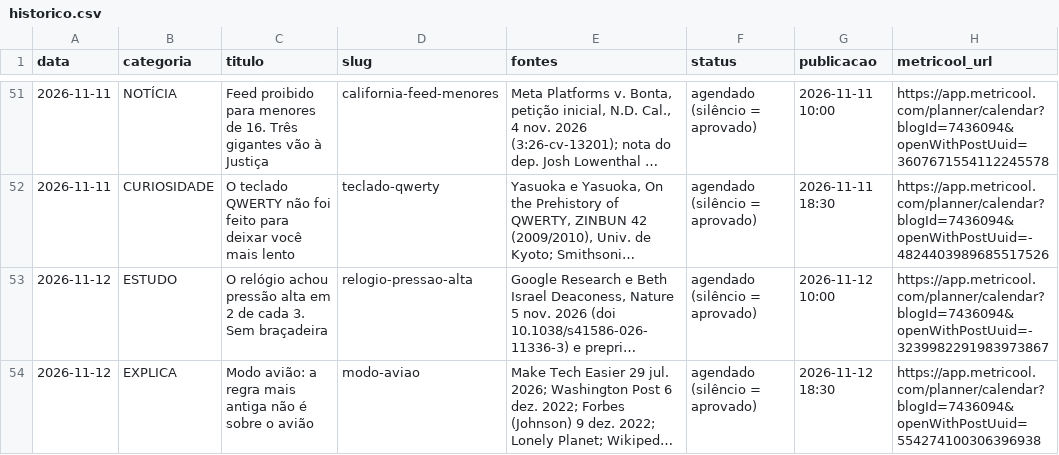
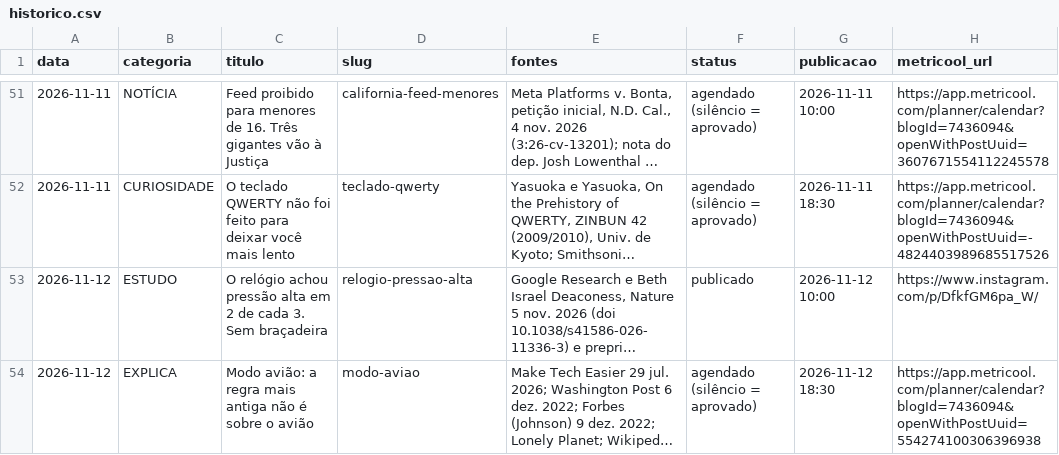
Before and after one commit to pedrofavero/techroombr-posts, a CSV file: posts/historico.csv, drawn as a sheet; only a part is shown, gaps mark what is left out; long unchanged cells end in …; the diff names each change by its address in the sheet, - before the commit and + after, or states it on an @@ line.

Commit message:
publicar: registro automático

```diff
--- a/posts/historico.csv
+++ b/posts/historico.csv
-F53 (status): agendado (silêncio = aprovado)
+F53 (status): publicado
-H53 (metricool_url): https://app.metricool.com/planner/calendar?blogId=7436094&openWithPostUuid=-3239982291983973867
+H53 (metricool_url): https://www.instagram.com/p/DfkfGM6pa_W/
```
